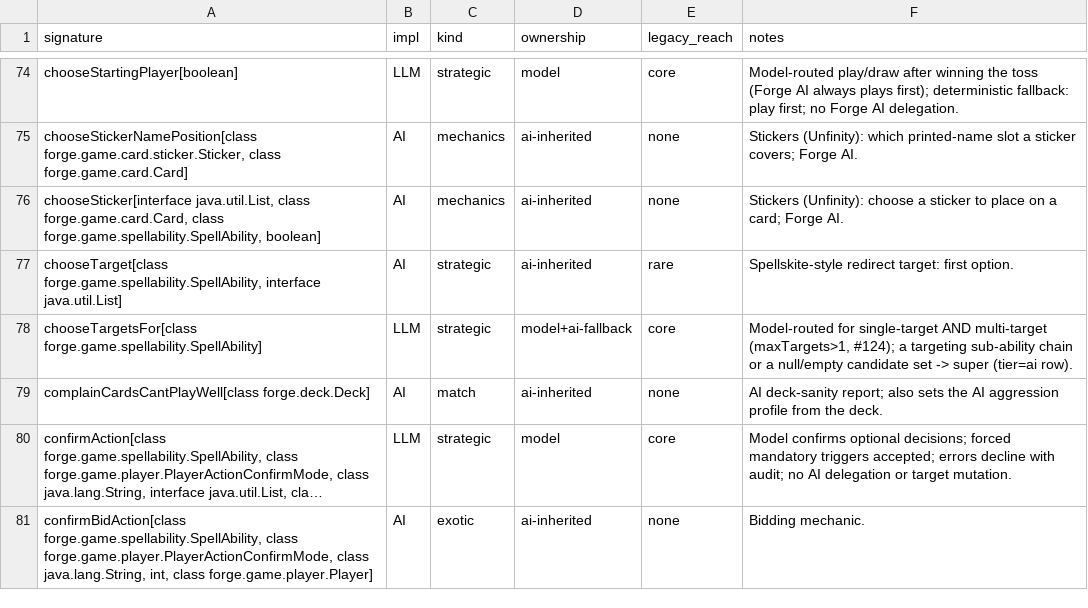
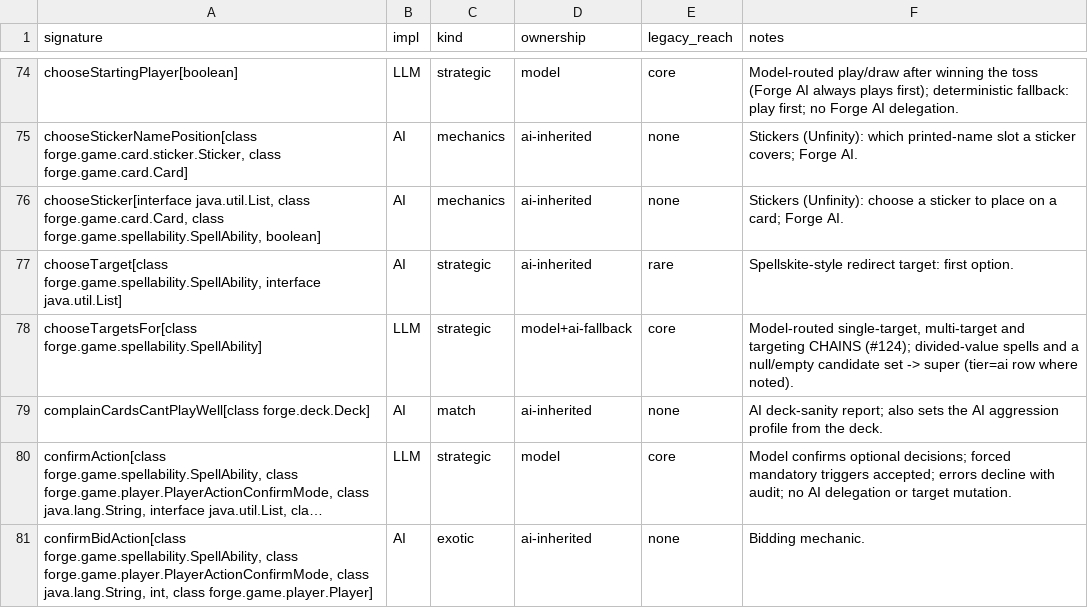
Before and after one commit to lumlaolao/spike-eval, a TSV file: docs/harness/controller-ownership.tsv, drawn as a sheet; only a part is shown, gaps mark what is left out; long unchanged cells end in ….

```diff
--- a/docs/harness/controller-ownership.tsv
+++ b/docs/harness/controller-ownership.tsv
@@ -77,3 +77,3 @@ chooseSticker[interface java.util.List, class forge.game.card.Card, class forge.
 chooseTarget[class forge.game.spellability.SpellAbility, interface java.util.List]	AI	strategic	ai-inherited	rare	Spellskite-style redirect target: first option.
-chooseTargetsFor[class forge.game.spellability.SpellAbility]	LLM	strategic	model+ai-fallback	core	Model-routed for single-target AND multi-target (maxTargets>1, #124); a targeting sub-ability chain or a null/empty candidate set -> super (tier=ai row).
+chooseTargetsFor[class forge.game.spellability.SpellAbility]	LLM	strategic	model+ai-fallback	core	Model-routed single-target, multi-target and targeting CHAINS (#124); divided-value spells and a null/empty candidate set -> super (tier=ai row where noted).
 complainCardsCantPlayWell[class forge.deck.Deck]	AI	match	ai-inherited	none	AI deck-sanity report; also sets the AI aggression profile from the deck.
```
Also changed, not shown: 9 other files.
